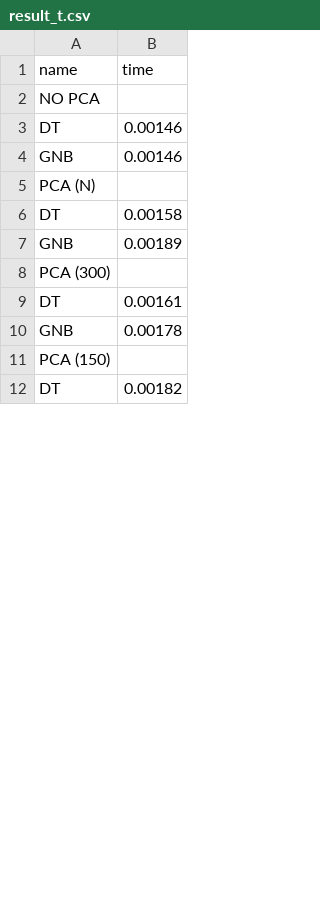
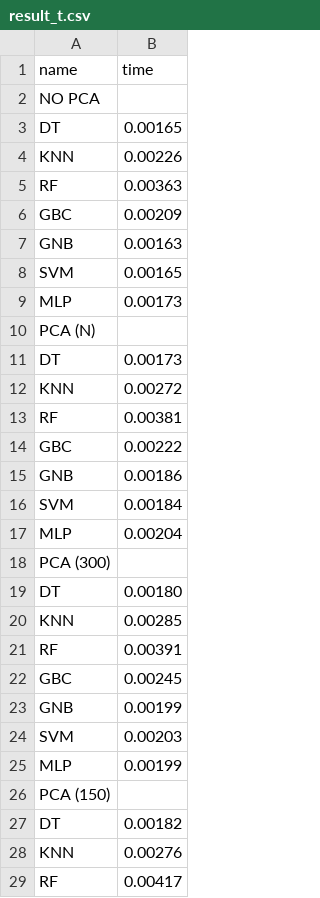
Before and after one commit to Bl0tniaQus/HydraulicPressMonitoring, a CSV file: result_t.csv, drawn as a sheet; only a part is shown; the diff covers the shown part only.

Commit message:
files with results

```diff
--- a/result_t.csv
+++ b/result_t.csv
@@ -2,11 +2,28 @@ name;time
 NO PCA;;
-DT;0.00146
-GNB;0.00146
+DT;0.00165
+KNN;0.00226
+RF;0.00363
+GBC;0.00209
+GNB;0.00163
+SVM;0.00165
+MLP;0.00173
 PCA (N);;
-DT;0.00158
-GNB;0.00189
+DT;0.00173
+KNN;0.00272
+RF;0.00381
+GBC;0.00222
+GNB;0.00186
+SVM;0.00184
+MLP;0.00204
 PCA (300);;
-DT;0.00161
-GNB;0.00178
+DT;0.00180
+KNN;0.00285
+RF;0.00391
+GBC;0.00245
+GNB;0.00199
+SVM;0.00203
+MLP;0.00199
 PCA (150);;
 DT;0.00182
+KNN;0.00276
+RF;0.00417
```
Also changed, not shown: 18 added rows and 7 edited cells elsewhere in this file, 3 other files.
